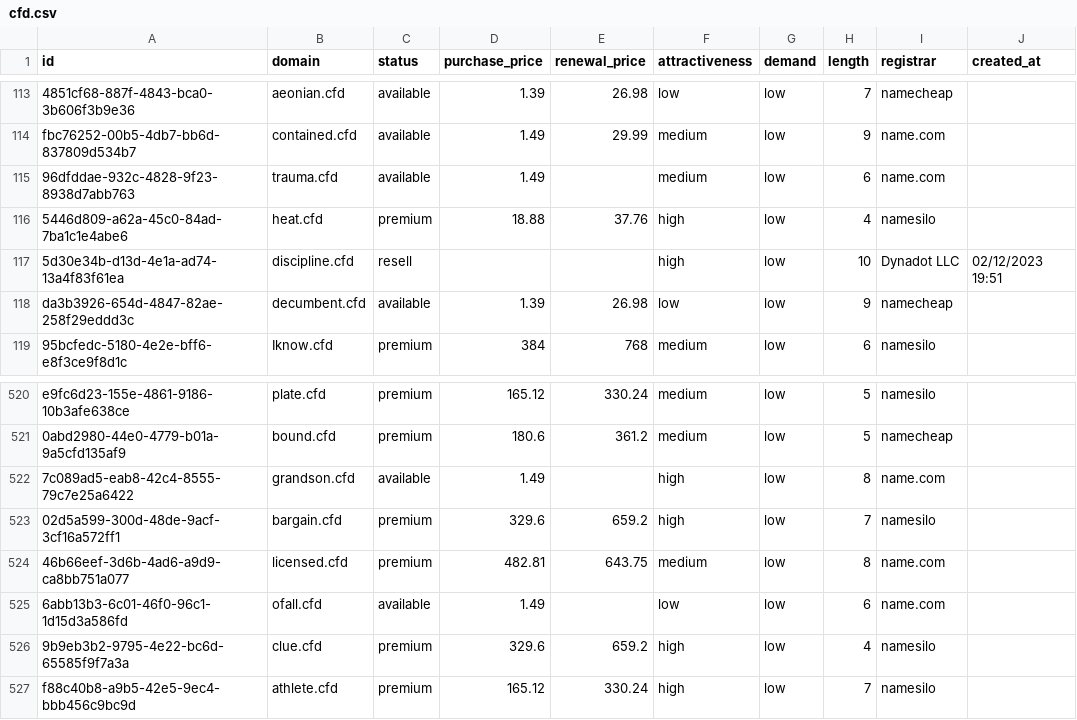
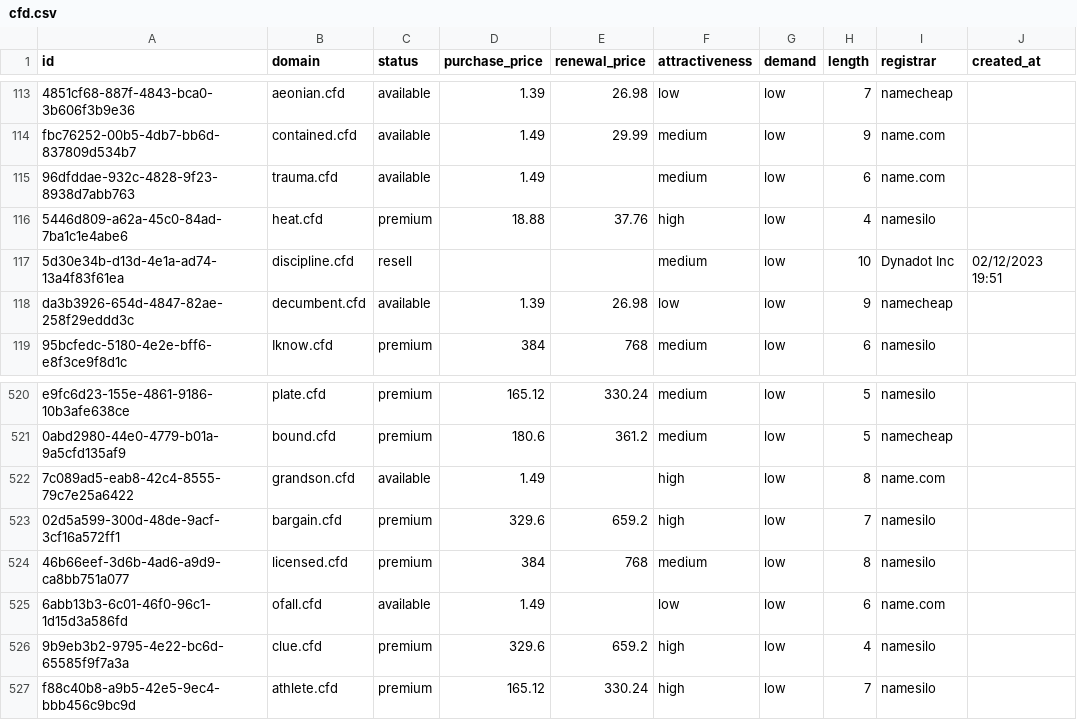
Before and after one commit to UniqueDomains/cfd-oneword-domains, a CSV file: cfd.csv, drawn as a sheet; only a part is shown, gaps mark what is left out; the diff names each change by its address in the sheet, - before the commit and + after, or states it on an @@ line.

Commit message:
Domains update

```diff
--- a/cfd.csv
+++ b/cfd.csv
-F117 (attractiveness): high
+F117 (attractiveness): medium
-I117 (registrar): Dynadot LLC
+I117 (registrar): Dynadot Inc
-D524 (purchase_price): 482.81
+D524 (purchase_price): 384
-E524 (renewal_price): 643.75
+E524 (renewal_price): 768
-I524 (registrar): name.com
+I524 (registrar): namesilo
```
Also changed, not shown: 4 other files.
